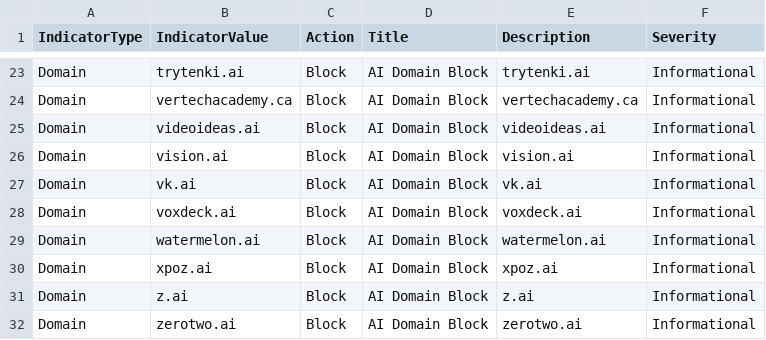
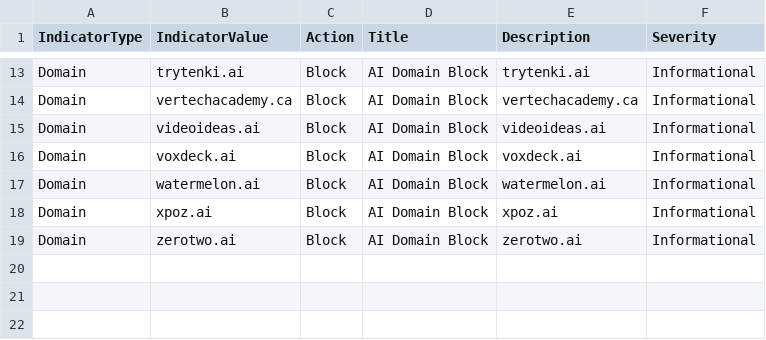
Before and after one commit to koensmink/AI-services-blockfeed-harvester, a CSV file: output/defender_indicators.csv, drawn as a sheet; only a part is shown, gaps mark what is left out; the diff covers the shown part only.

```diff
--- a/output/defender_indicators.csv
+++ b/output/defender_indicators.csv
@@ -25,4 +15,2 @@ Domain,vertechacademy.ca,Block,AI Domain Block,vertechacademy.ca,Informational
 Domain,videoideas.ai,Block,AI Domain Block,videoideas.ai,Informational
-Domain,vision.ai,Block,AI Domain Block,vision.ai,Informational
-Domain,vk.ai,Block,AI Domain Block,vk.ai,Informational
 Domain,voxdeck.ai,Block,AI Domain Block,voxdeck.ai,Informational
@@ -30,3 +18,2 @@ Domain,watermelon.ai,Block,AI Domain Block,watermelon.ai,Informational
 Domain,xpoz.ai,Block,AI Domain Block,xpoz.ai,Informational
-Domain,z.ai,Block,AI Domain Block,z.ai,Informational
 Domain,zerotwo.ai,Block,AI Domain Block,zerotwo.ai,Informational
```
Also changed, not shown: 10 removed rows and 2 edited cells elsewhere in this file, 5 other files.
